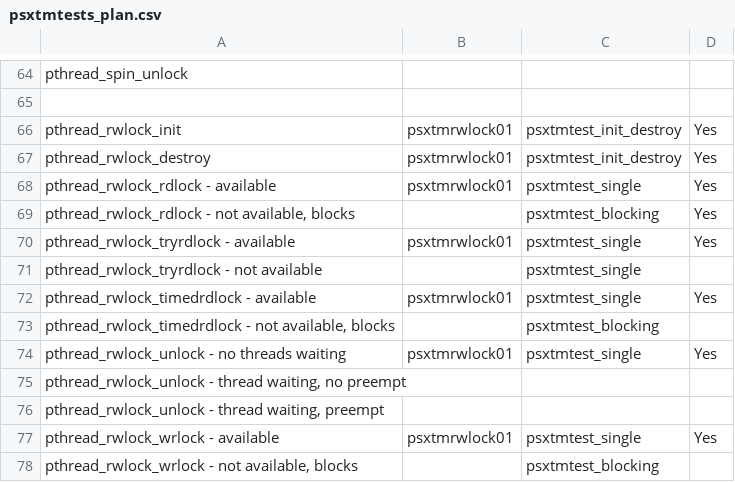
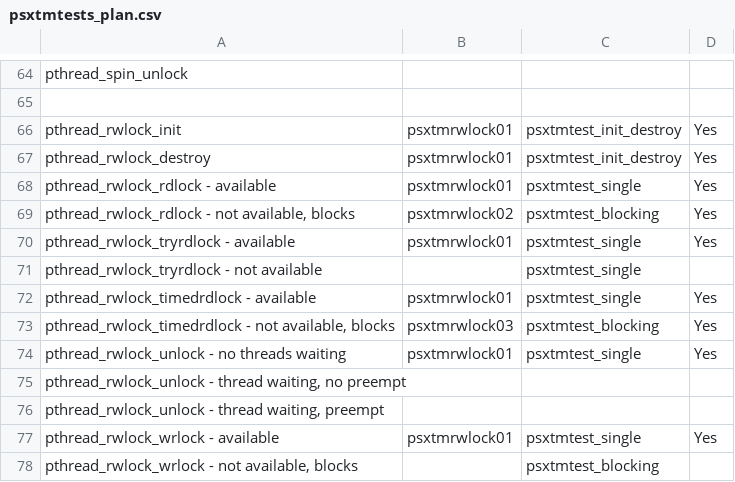
Before and after one commit to RTEMS/rtems, a CSV file: testsuites/psxtmtests/psxtmtests_plan.csv, drawn as a sheet; only a part is shown, gaps mark what is left out.

Commit message:
2011-08-02	Ricardo Aguirre <el.mastin@ymail.com>
	PR 1878/tests
	* Makefile.am, configure.ac, psxtmtests_plan.csv: Add benchmark of
	pthread_rwlock_timedrdlock - not available, blocks.
	* psxtmrwlock03/.cvsignore, psxtmrwlock03/Makefile.am,
	psxtmrwlock03/init.c, psxtmrwlock03/psxtmrwlock03.doc: New files.

```diff
--- a/testsuites/psxtmtests/psxtmtests_plan.csv
+++ b/testsuites/psxtmtests/psxtmtests_plan.csv
@@ -68,3 +68,3 @@
 "pthread_rwlock_rdlock - available","psxtmrwlock01","psxtmtest_single","Yes"
-"pthread_rwlock_rdlock - not available, blocks",,"psxtmtest_blocking","Yes"
+"pthread_rwlock_rdlock - not available, blocks","psxtmrwlock02","psxtmtest_blocking","Yes"
 "pthread_rwlock_tryrdlock - available","psxtmrwlock01","psxtmtest_single","Yes"
@@ -72,3 +72,3 @@
 "pthread_rwlock_timedrdlock - available","psxtmrwlock01","psxtmtest_single","Yes"
-"pthread_rwlock_timedrdlock - not available, blocks",,"psxtmtest_blocking",
+"pthread_rwlock_timedrdlock - not available, blocks","psxtmrwlock03","psxtmtest_blocking","Yes"
 "pthread_rwlock_unlock - no threads waiting","psxtmrwlock01","psxtmtest_single","Yes"
```
Also changed, not shown: 7 other files.
